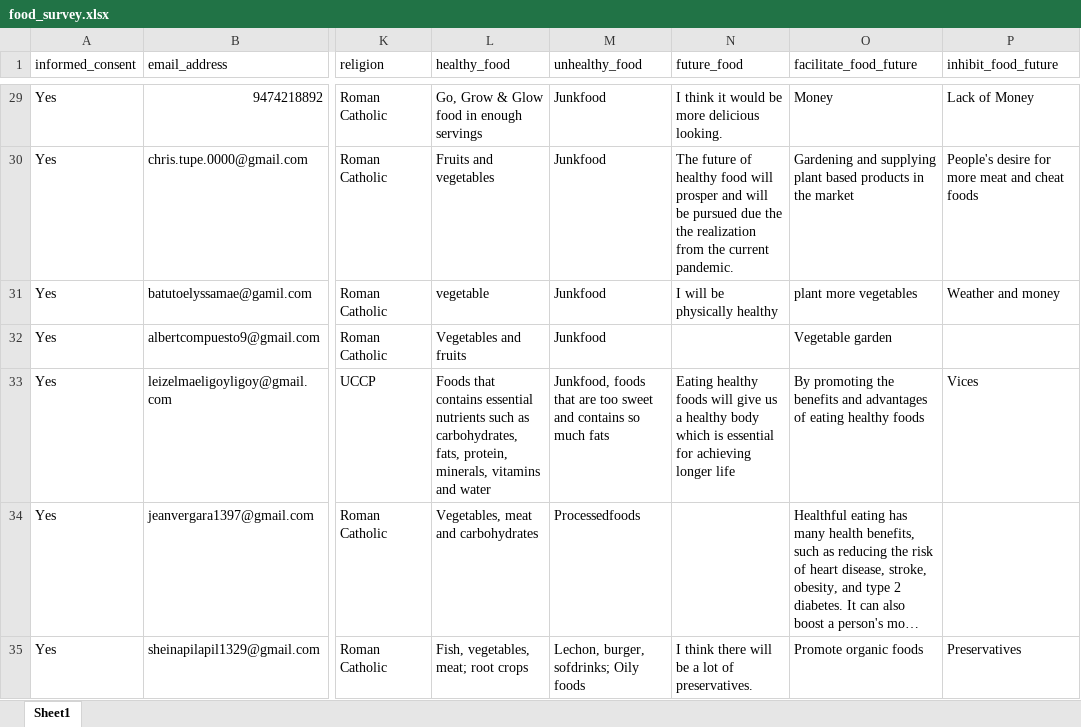
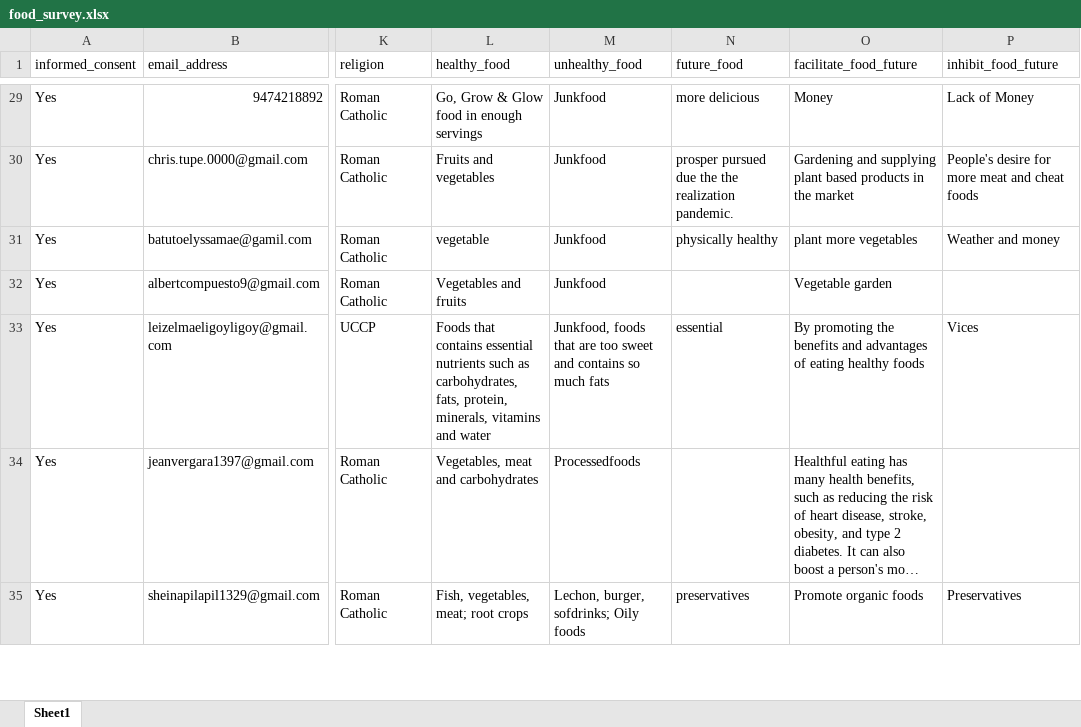
Before and after one commit to chrisgalgojr/dsprojects, an Excel workbook: food_survey.xlsx, sheet Sheet1, drawn as a sheet; only a part is shown, gaps mark what is left out; long unchanged cells end in …; values as stored, in another font and other column widths than the file's, no borders; the diff covers the shown part only; the diff names each change by its address in the sheet, - before the commit and + after, or states it on an @@ line.

Commit message:
Made changes in the file

```diff
--- a/food_survey.xlsx (sheet Sheet1)
+++ b/food_survey.xlsx (sheet Sheet1)
-N29 (future_food): I think it would be more delicious looking.
+N29 (future_food): more delicious
-N30 (future_food): The future of healthy food will prosper and will be pursued due the the realization from the current pandemic.
+N30 (future_food): prosper pursued due the the realization pandemic.
-N31 (future_food): I will be physically healthy
+N31 (future_food): physically healthy
-N33 (future_food): Eating healthy foods will give us a healthy body which is essential for achieving longer life
+N33 (future_food): essential
-N35 (future_food): I think there will be a lot of preservatives.
+N35 (future_food): preservatives
```
Also changed, not shown: 106 edited cells elsewhere in this sheet.
